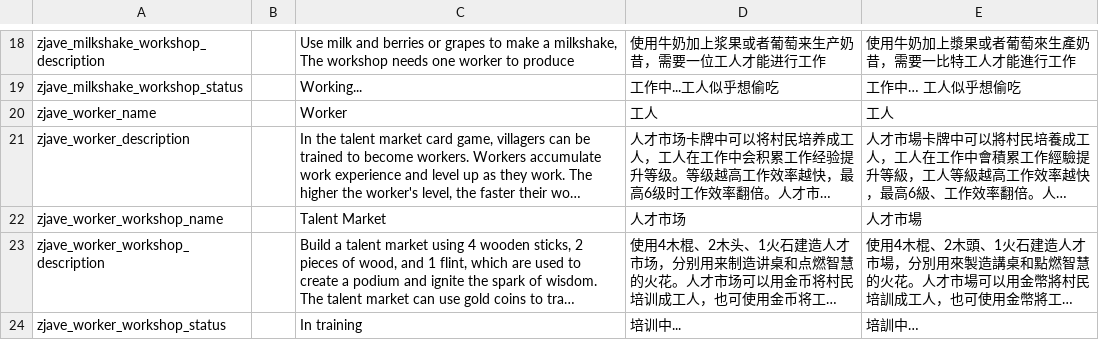
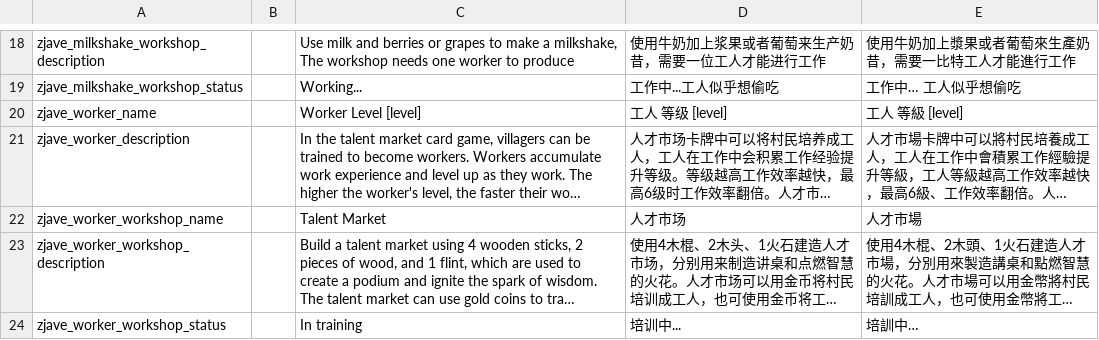
Before and after one commit to zoujiawei6/stackland-plus, a TSV file: localization.tsv, drawn as a sheet; only a part is shown, gaps mark what is left out; long unchanged cells end in …; the diff names each change by its address in the sheet, - before the commit and + after, or states it on an @@ line.

```diff
--- a/localization.tsv
+++ b/localization.tsv
-C20: Worker
+C20: Worker Level [level]
-D20: 工人
+D20: 工人 等级 [level]
-E20: 工人
+E20: 工人 等級 [level]
```
Also changed, not shown: 4 other files.
